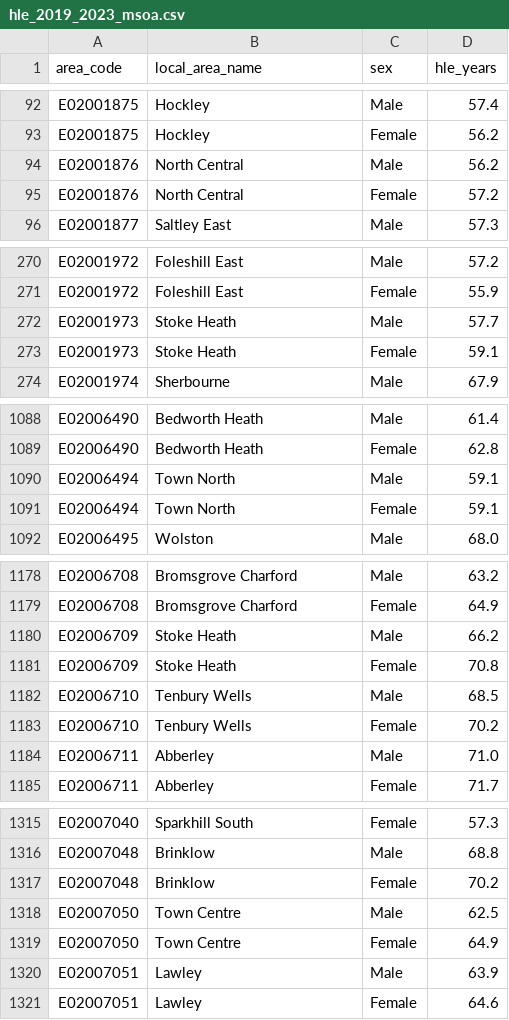
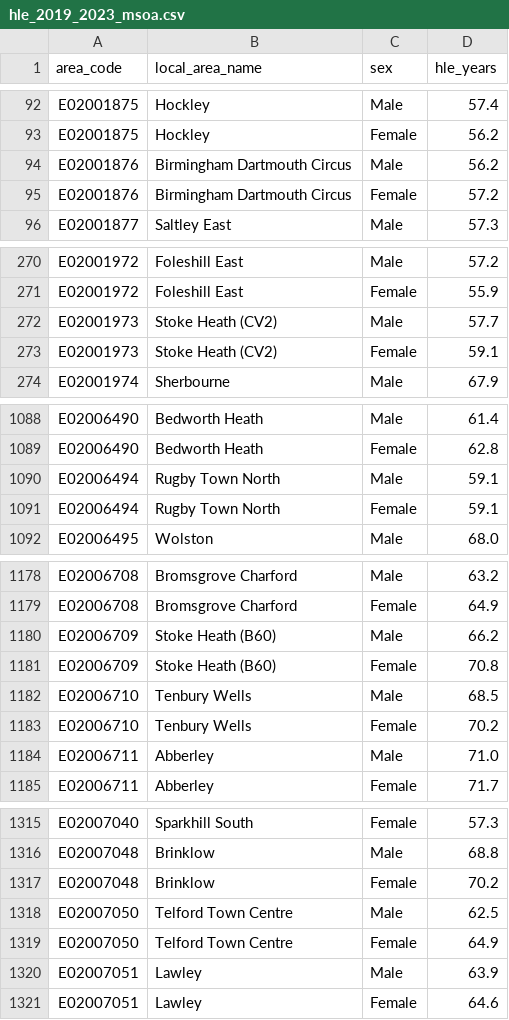
Before and after one commit to TidyWeb/Code-Institute-DA-with-AI-Unit-2-Assessment, a CSV file: data/cleaned/HLE/hle_2019_2023_msoa.csv, drawn as a sheet; only a part is shown, gaps mark what is left out.

Commit message:
Add joined-table exploration notebook
Publish Notebook 03 with current area labels, its HLE support table, and required analysis dependencies.

```diff
--- a/data/cleaned/HLE/hle_2019_2023_msoa.csv
+++ b/data/cleaned/HLE/hle_2019_2023_msoa.csv
@@ -93,4 +93,4 @@ E02001875,Hockley,Male,57.4
 E02001875,Hockley,Female,56.2
-E02001876,North Central,Male,56.2
-E02001876,North Central,Female,57.2
+E02001876,Birmingham Dartmouth Circus,Male,56.2
+E02001876,Birmingham Dartmouth Circus,Female,57.2
 E02001877,Saltley East,Male,57.3
@@ -271,4 +271,4 @@ E02001972,Foleshill East,Male,57.2
 E02001972,Foleshill East,Female,55.9
-E02001973,Stoke Heath,Male,57.7
-E02001973,Stoke Heath,Female,59.1
+E02001973,Stoke Heath (CV2),Male,57.7
+E02001973,Stoke Heath (CV2),Female,59.1
 E02001974,Sherbourne,Male,67.9
@@ -1089,4 +1089,4 @@ E02006490,Bedworth Heath,Male,61.4
 E02006490,Bedworth Heath,Female,62.8
-E02006494,Town North,Male,59.1
-E02006494,Town North,Female,59.1
+E02006494,Rugby Town North,Male,59.1
+E02006494,Rugby Town North,Female,59.1
 E02006495,Wolston,Male,68.0
@@ -1179,4 +1179,4 @@ E02006708,Bromsgrove Charford,Male,63.2
 E02006708,Bromsgrove Charford,Female,64.9
-E02006709,Stoke Heath,Male,66.2
-E02006709,Stoke Heath,Female,70.8
+E02006709,Stoke Heath (B60),Male,66.2
+E02006709,Stoke Heath (B60),Female,70.8
 E02006710,Tenbury Wells,Male,68.5
@@ -1317,4 +1317,4 @@ E02007048,Brinklow,Male,68.8
 E02007048,Brinklow,Female,70.2
-E02007050,Town Centre,Male,62.5
-E02007050,Town Centre,Female,64.9
+E02007050,Telford Town Centre,Male,62.5
+E02007050,Telford Town Centre,Female,64.9
 E02007051,Lawley,Male,63.9
```
Also changed, not shown: data/cleaned/Crime/crime_2024_msoa_provisional.csv, data/cleaned/Economic Activity/economic_activity_2021_msoa.csv, 14 other files.
